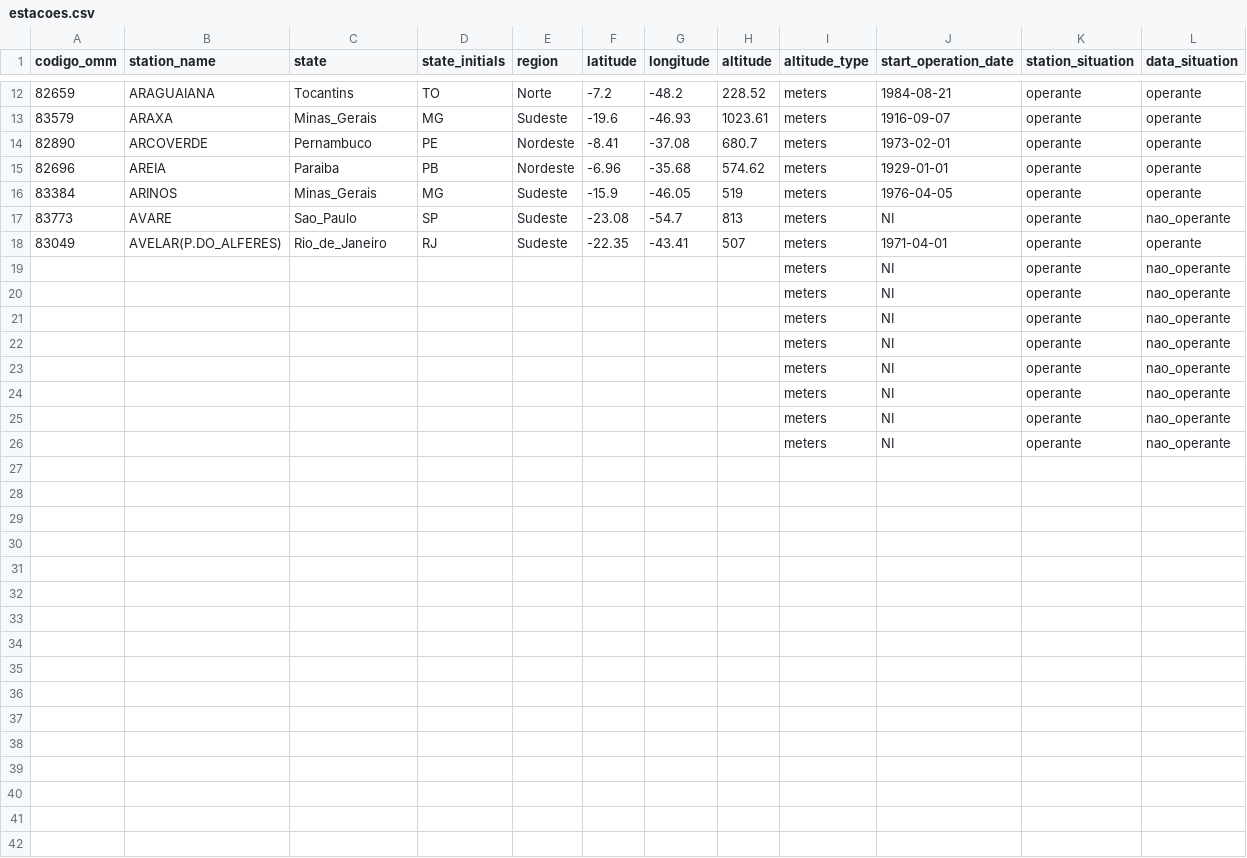
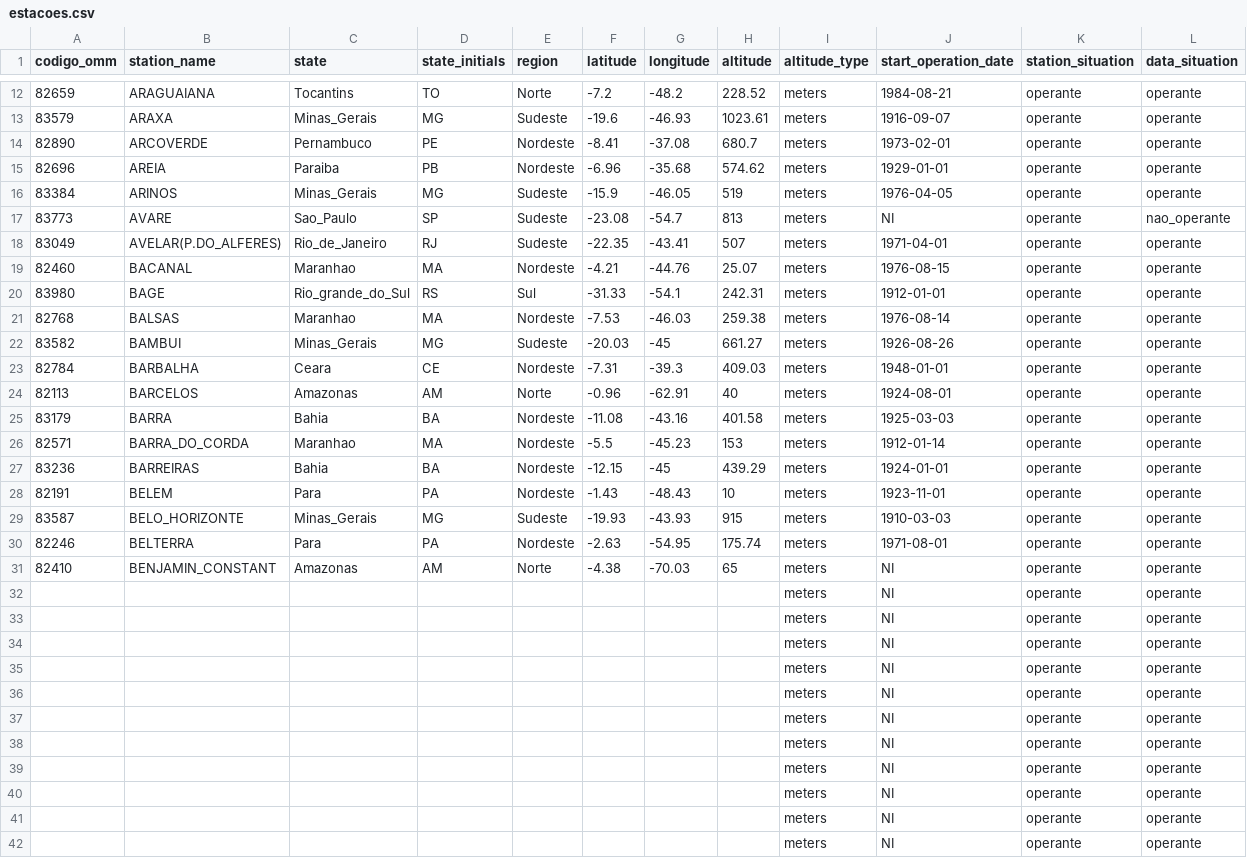
Before and after one commit to fabinhojorge/INMET-API-temperature, a CSV file: dados/estacoes.csv, drawn as a sheet; only a part is shown, gaps mark what is left out.

Commit message:
Inserido download station data script1

```diff
--- a/dados/estacoes.csv
+++ b/dados/estacoes.csv
@@ -18,9 +18,25 @@ codigo_omm,station_name,state,state_initials,region,latitude,longitude,altitude,
 83049,AVELAR(P.DO_ALFERES),Rio_de_Janeiro,RJ,Sudeste,-22.35,-43.41,507,meters,1971-04-01,operante,operante
-,,,,,,,,meters,NI,operante,nao_operante
-,,,,,,,,meters,NI,operante,nao_operante
-,,,,,,,,meters,NI,operante,nao_operante
-,,,,,,,,meters,NI,operante,nao_operante
-,,,,,,,,meters,NI,operante,nao_operante
-,,,,,,,,meters,NI,operante,nao_operante
-,,,,,,,,meters,NI,operante,nao_operante
-,,,,,,,,meters,NI,operante,nao_operante
+82460,BACANAL,Maranhao,MA,Nordeste,-4.21,-44.76,25.07,meters,1976-08-15,operante,operante
+83980,BAGE,Rio_grande_do_Sul,RS,Sul,-31.33,-54.1,242.31,meters,1912-01-01,operante,operante
+82768,BALSAS,Maranhao,MA,Nordeste,-7.53,-46.03,259.38,meters,1976-08-14,operante,operante
+83582,BAMBUI,Minas_Gerais,MG,Sudeste,-20.03,-45,661.27,meters,1926-08-26,operante,operante
+82784,BARBALHA,Ceara,CE,Nordeste,-7.31,-39.3,409.03,meters,1948-01-01,operante,operante
+82113,BARCELOS,Amazonas,AM,Norte,-0.96,-62.91,40,meters,1924-08-01,operante,operante
+83179,BARRA,Bahia,BA,Nordeste,-11.08,-43.16,401.58,meters,1925-03-03,operante,operante
+82571,BARRA_DO_CORDA,Maranhao,MA,Nordeste,-5.5,-45.23,153,meters,1912-01-14,operante,operante
+83236,BARREIRAS,Bahia,BA,Nordeste,-12.15,-45,439.29,meters,1924-01-01,operante,operante
+82191,BELEM,Para,PA,Nordeste,-1.43,-48.43,10,meters,1923-11-01,operante,operante
+83587,BELO_HORIZONTE,Minas_Gerais,MG,Sudeste,-19.93,-43.93,915,meters,1910-03-03,operante,operante
+82246,BELTERRA,Para,PA,Nordeste,-2.63,-54.95,175.74,meters,1971-08-01,operante,operante
+82410,BENJAMIN_CONSTANT,Amazonas,AM,Norte,-4.38,-70.03,65,meters,NI,operante,operante
+,,,,,,,,meters,NI,operante,operante
+,,,,,,,,meters,NI,operante,operante
+,,,,,,,,meters,NI,operante,operante
+,,,,,,,,meters,NI,operante,operante
+,,,,,,,,meters,NI,operante,operante
+,,,,,,,,meters,NI,operante,operante
+,,,,,,,,meters,NI,operante,operante
+,,,,,,,,meters,NI,operante,operante
+,,,,,,,,meters,NI,operante,operante
+,,,,,,,,meters,NI,operante,operante
+,,,,,,,,meters,NI,operante,operante
```
Also changed, not shown: 4 other files.
